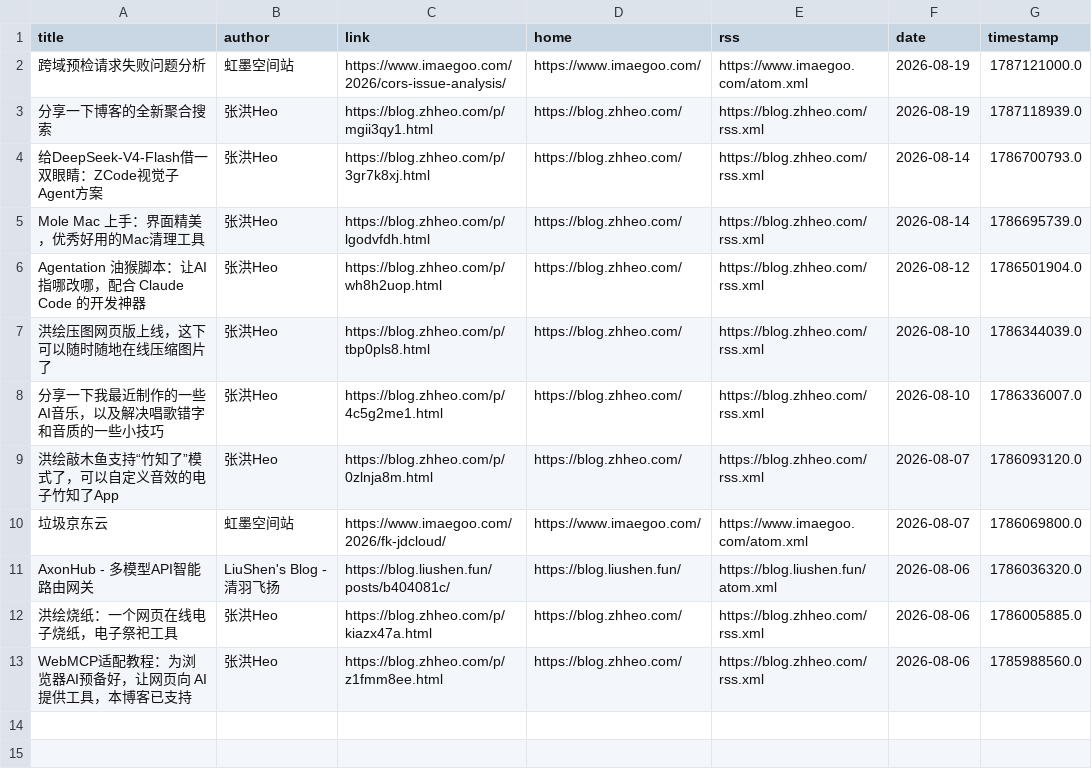
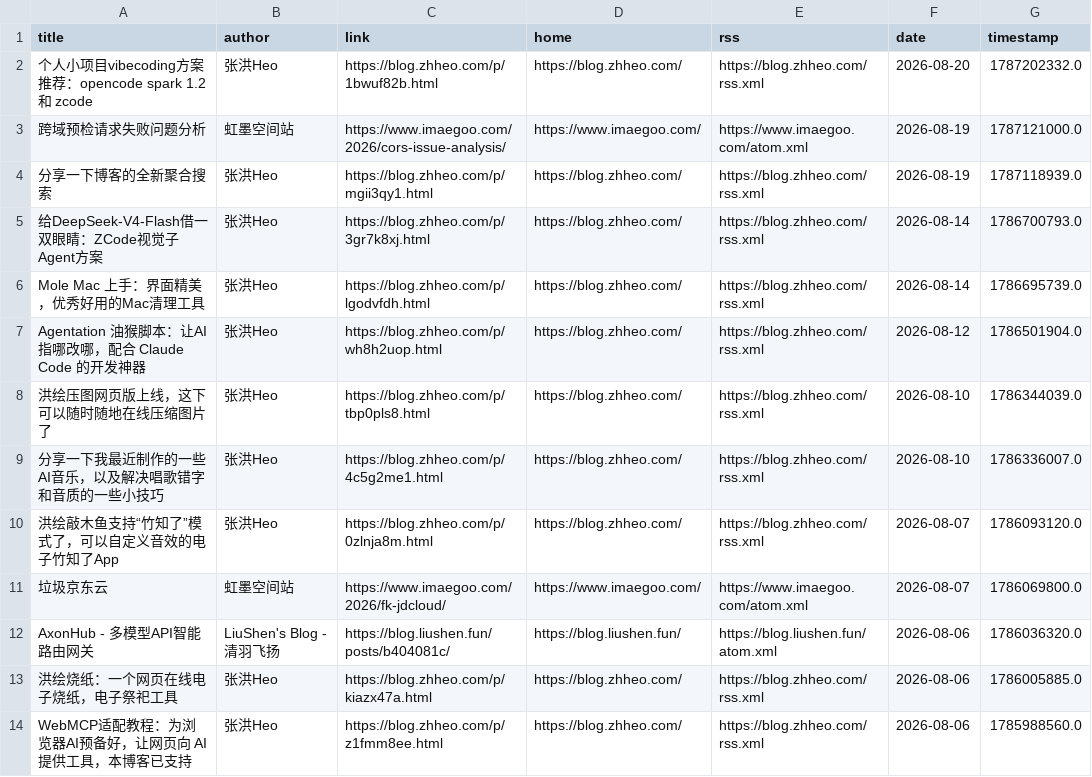
Before and after one commit to Moretti815/rssblog-source, a CSV file: date/202608/1.csv, drawn as a sheet; the diff names each change by its address in the sheet, - before the commit and + after, or states it on an @@ line.

```diff
--- a/date/202608/1.csv
+++ b/date/202608/1.csv
+row 2: 个人小项目vibecoding方案推荐：opencode spark 1.2 和 zcode | 张洪Heo | https://blog.zhheo.com/p/1bwuf82b.html | https://blog.zhheo.com/ | https://blog.zhheo.com/rss.xml | 2026-08-20 | 1787202332.0
```
Also changed, not shown: all/12.csv, all/4.csv, 45 other files.
